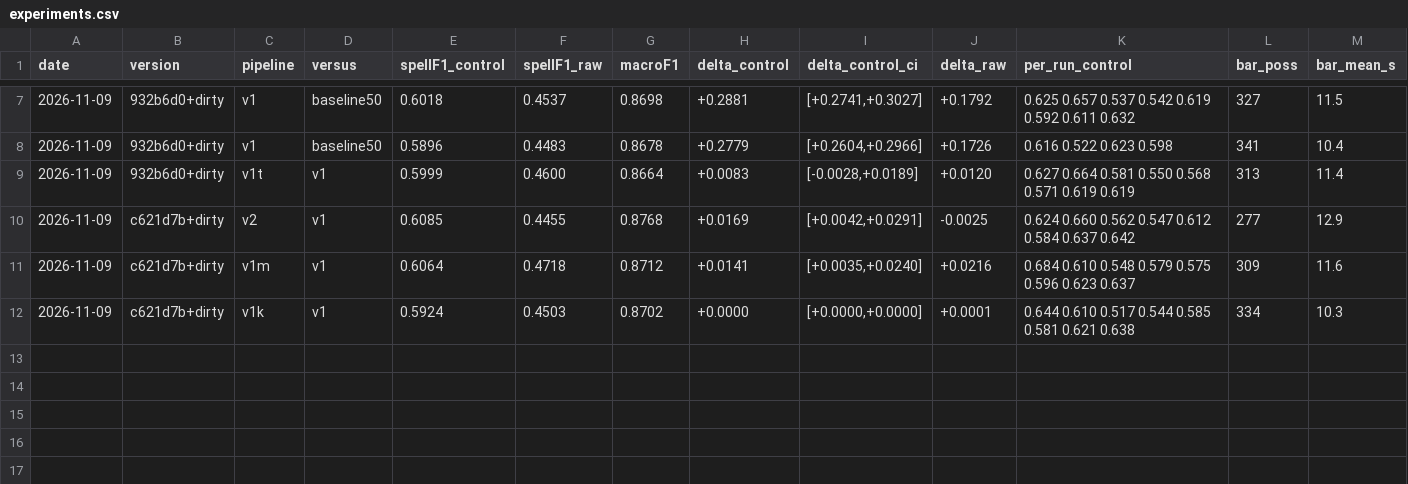
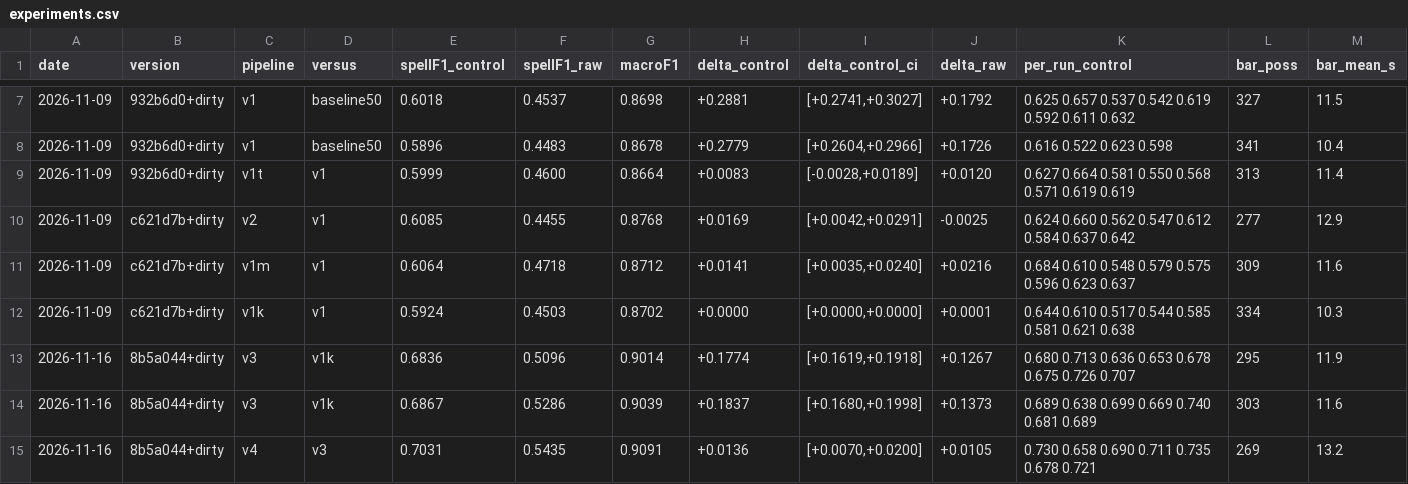
Before and after one commit to aaryaray1/more-than-a-hack-2027, a CSV file: planning/experiments.csv, drawn as a sheet; only a part is shown, gaps mark what is left out; rows hold the shown columns only; the diff names each change by its address in the sheet, - before the commit and + after, or states it on an @@ line.

```diff
--- a/planning/experiments.csv
+++ b/planning/experiments.csv
+row 13: 2026-11-16 | 8b5a044+dirty | v3 | v1k | 0.6836 | 0.5096 | 0.9014 | +0.1774 | [+0.1619,+0.1918] | +0.1267 | 0.680 0.713 0.636 0.653 0.678 0.675 0.726 0.707 | 295 | 11.9
+row 14: 2026-11-16 | 8b5a044+dirty | v3 | v1k | 0.6867 | 0.5286 | 0.9039 | +0.1837 | [+0.1680,+0.1998] | +0.1373 | 0.689 0.638 0.699 0.669 0.740 0.681 0.689 | 303 | 11.6
+row 15: 2026-11-16 | 8b5a044+dirty | v4 | v3 | 0.7031 | 0.5435 | 0.9091 | +0.0136 | [+0.0070,+0.0200] | +0.0105 | 0.730 0.658 0.690 0.711 0.735 0.678 0.721 | 269 | 13.2
```
Also changed, not shown: 17 other files.
